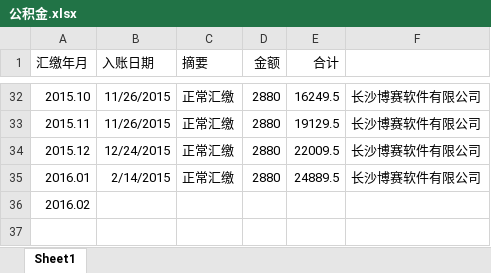
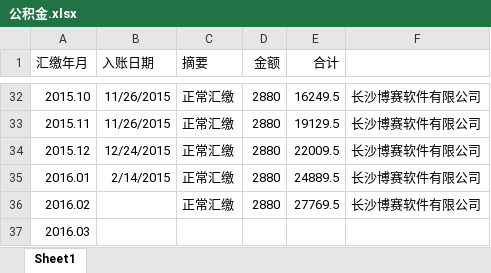
Before and after one commit to cnmud/832588m1pwG22w5t74PT0odv657C7m, an Excel workbook: 我的家/公积金.xlsx, sheet Sheet1, drawn as a sheet; only a part is shown, gaps mark what is left out; values as stored, in another font and other column widths than the file's, no borders; addresses are those after the commit; the diff names each change by its address in the sheet, - before the commit and + after, or states it on an @@ line.

```diff
--- a/我的家/公积金.xlsx (sheet Sheet1)
+++ b/我的家/公积金.xlsx (sheet Sheet1)
+row 36: 2016.02 |  | 正常汇缴 | 2880 | 27769.5 | 长沙博赛软件有限公司
@@ column A (汇缴年月) renumbered from row 37 down @@
```
Also changed, not shown: 我的家/招财宝.xlsx, 1 other file.
